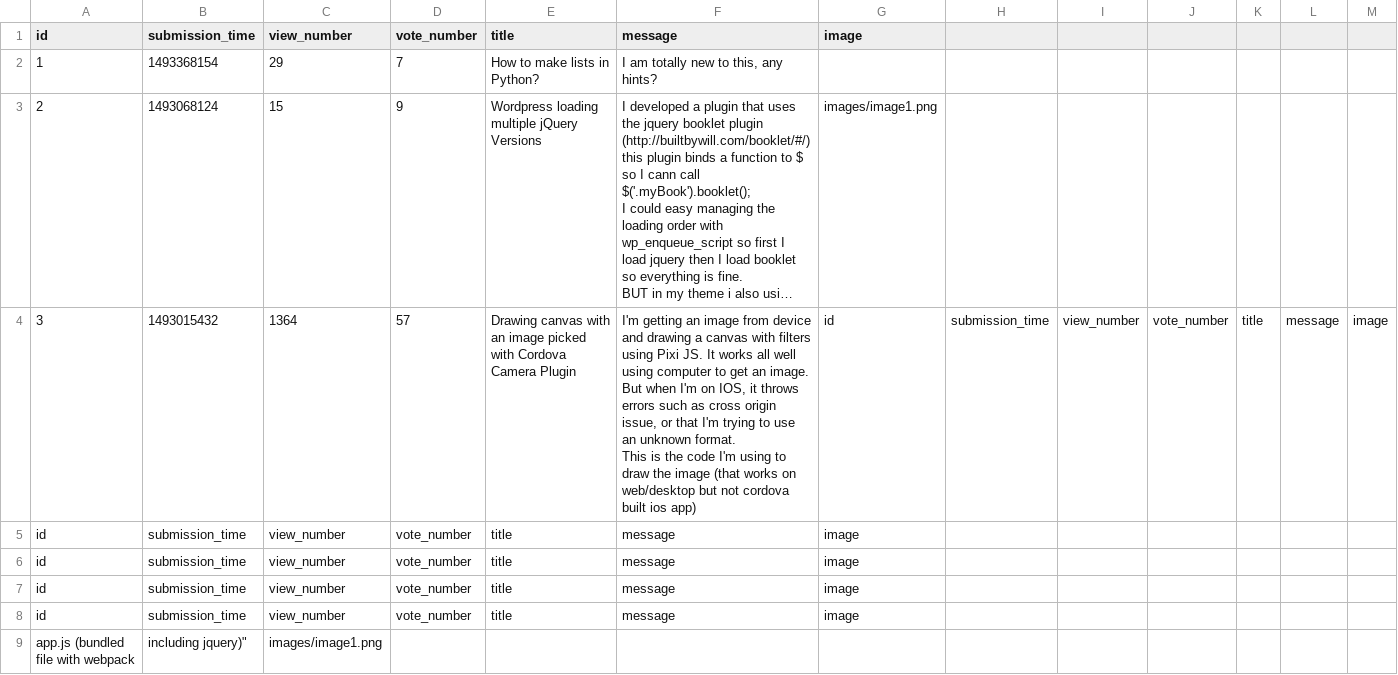
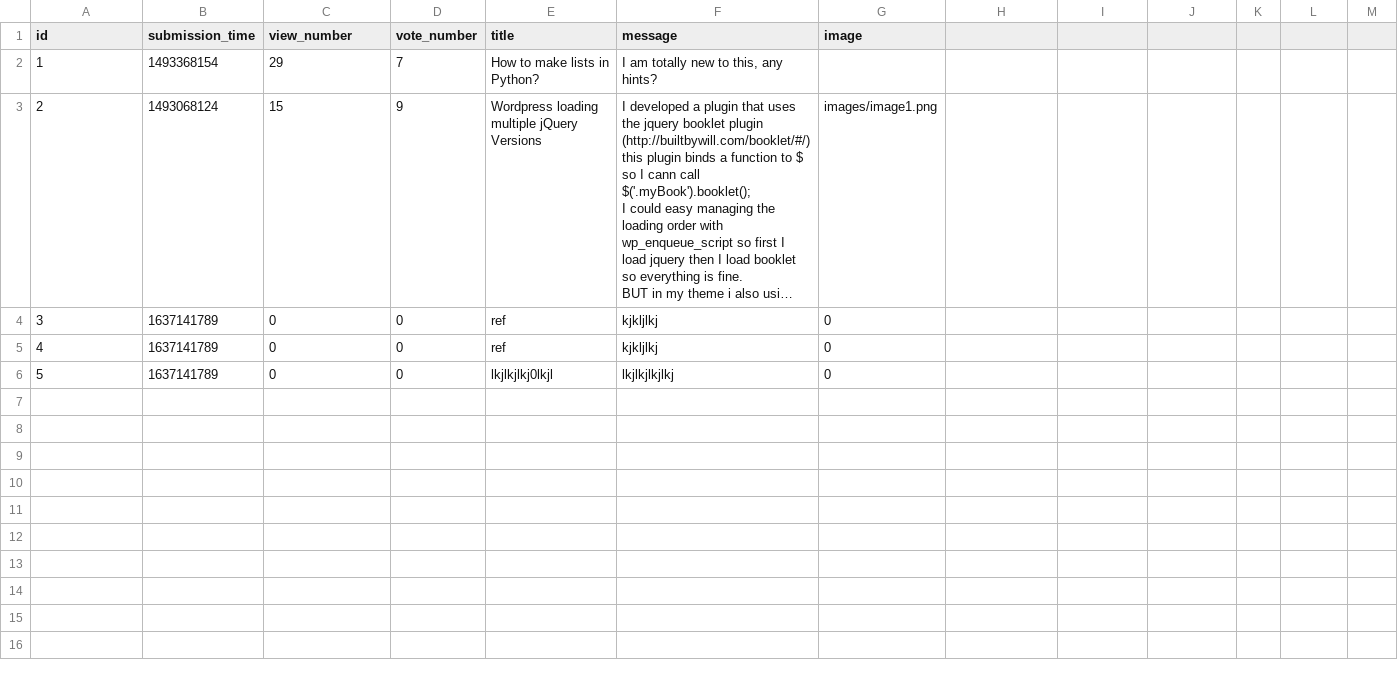
Before and after one commit to hannaszepesi/ask-mate-python, a CSV file: sample_data/question.csv, drawn as a sheet; long unchanged cells end in …; removed rows and columns are numbered as before the commit, all else as after; ↵ is a line break in a cell; the diff names each change by its address in the sheet, - before the commit and + after, or states it on an @@ line.

Commit message:
buttons added, display question modified

```diff
--- a/sample_data/question.csv
+++ b/sample_data/question.csv
-row 4: 3 | 1493015432 | 1364 | 57 | Drawing canvas with an image picked with Cordova Camera Plugin | I'm getting an image from device and drawing a canvas with filters using Pixi JS. It works all well using computer to get an image. But when I'm on IOS, it throws errors such as cross origin issue, or that I'm trying to use an unknown format. ↵ This is the code I'm using to draw the image (that works on web/desktop but not cordova built ios app) | id | submission_time | view_number | vote_number | title | message | image
-row 5: id | submission_time | view_number | vote_number | title | message | image
-row 6: id | submission_time | view_number | vote_number | title | message | image
-row 7: id | submission_time | view_number | vote_number | title | message | image
-row 8: id | submission_time | view_number | vote_number | title | message | image
-row 9: app.js (bundled file with webpack | including jquery)" | images/image1.png
+row 4: 3 | 1637141789 | 0 | 0 | ref | kjkljlkj | 0
+row 5: 4 | 1637141789 | 0 | 0 | ref | kjkljlkj | 0
+row 6: 5 | 1637141789 | 0 | 0 | lkjlkjlkj0lkjl | lkjlkjlkjlkj | 0
```
Also changed, not shown: 4 other files.
